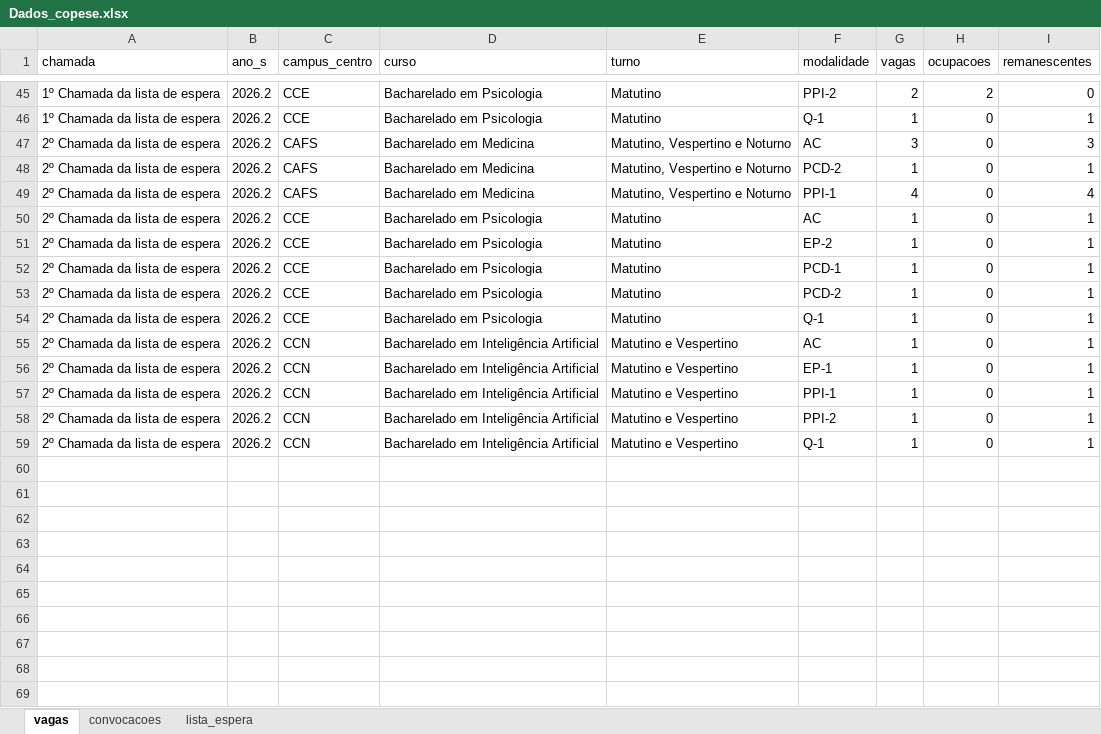
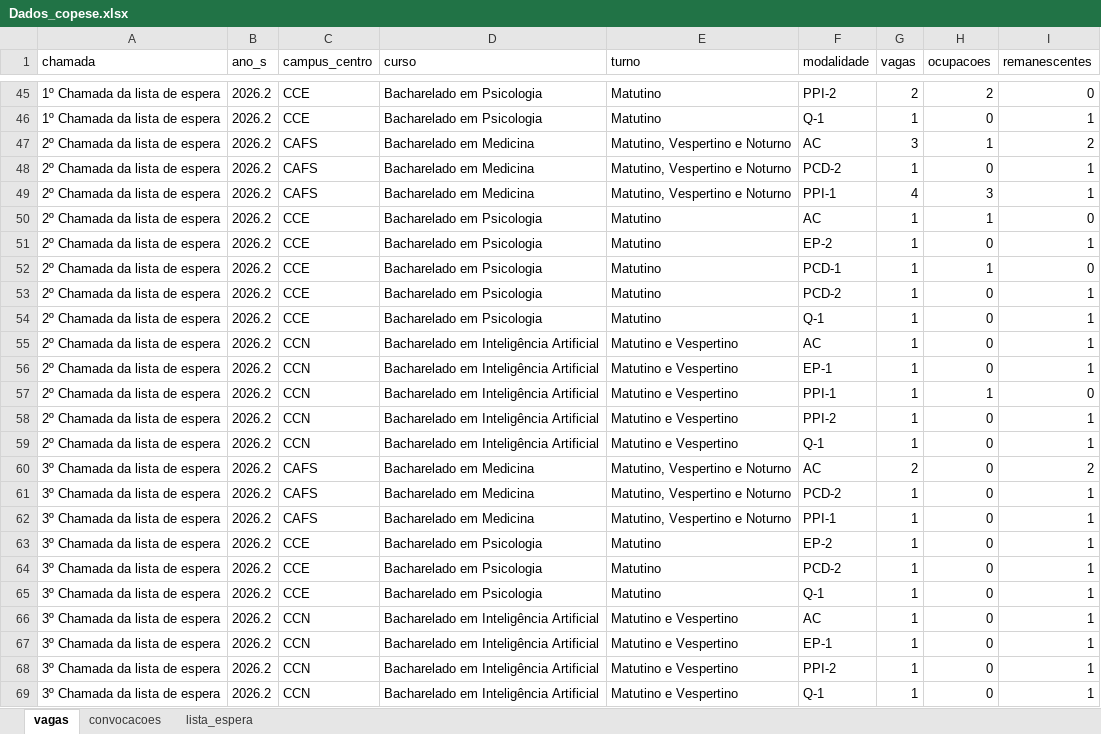
Before and after one commit to lnrddata/copese-ufpi, an Excel workbook: public/Dados_copese.xlsx, sheet vagas, drawn as a sheet; only a part is shown, gaps mark what is left out; values as stored, in another font and other column widths than the file's, no borders; the diff names each change by its address in the sheet, - before the commit and + after, or states it on an @@ line.

```diff
--- a/public/Dados_copese.xlsx (sheet vagas)
+++ b/public/Dados_copese.xlsx (sheet vagas)
-H47 (ocupacoes): 0
+H47 (ocupacoes): 1
-I47 (remanescentes): 3
+I47 (remanescentes): 2
-H49 (ocupacoes): 0
+H49 (ocupacoes): 3
-I49 (remanescentes): 4
+I49 (remanescentes): 1
-H50 (ocupacoes): 0
+H50 (ocupacoes): 1
-I50 (remanescentes): 1
+I50 (remanescentes): 0
-H52 (ocupacoes): 0
+H52 (ocupacoes): 1
-I52 (remanescentes): 1
+I52 (remanescentes): 0
-H57 (ocupacoes): 0
+H57 (ocupacoes): 1
-I57 (remanescentes): 1
+I57 (remanescentes): 0
+row 60: 3º Chamada da lista de espera | 2026.2 | CAFS | Bacharelado em Medicina | Matutino, Vespertino e Noturno | AC | 2 | 0 | 2
+row 61: 3º Chamada da lista de espera | 2026.2 | CAFS | Bacharelado em Medicina | Matutino, Vespertino e Noturno | PCD-2 | 1 | 0 | 1
+row 62: 3º Chamada da lista de espera | 2026.2 | CAFS | Bacharelado em Medicina | Matutino, Vespertino e Noturno | PPI-1 | 1 | 0 | 1
+row 63: 3º Chamada da lista de espera | 2026.2 | CCE | Bacharelado em Psicologia | Matutino | EP-2 | 1 | 0 | 1
+row 64: 3º Chamada da lista de espera | 2026.2 | CCE | Bacharelado em Psicologia | Matutino | PCD-2 | 1 | 0 | 1
+row 65: 3º Chamada da lista de espera | 2026.2 | CCE | Bacharelado em Psicologia | Matutino | Q-1 | 1 | 0 | 1
+row 66: 3º Chamada da lista de espera | 2026.2 | CCN | Bacharelado em Inteligência Artificial | Matutino e Vespertino | AC | 1 | 0 | 1
+row 67: 3º Chamada da lista de espera | 2026.2 | CCN | Bacharelado em Inteligência Artificial | Matutino e Vespertino | EP-1 | 1 | 0 | 1
+row 68: 3º Chamada da lista de espera | 2026.2 | CCN | Bacharelado em Inteligência Artificial | Matutino e Vespertino | PPI-2 | 1 | 0 | 1
+row 69: 3º Chamada da lista de espera | 2026.2 | CCN | Bacharelado em Inteligência Artificial | Matutino e Vespertino | Q-1 | 1 | 0 | 1
```
Also changed, not shown: sheet convocacoes, sheet lista_espera, 2 other files.
